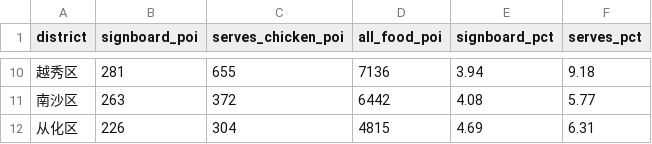
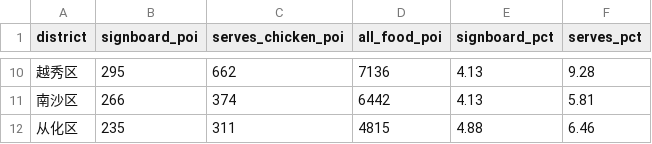
Before and after one commit to heyx10hg/mapCompetition, a CSV file: spike/out_delivery/penetration_by_district.csv, drawn as a sheet; only a part is shown, gaps mark what is left out; the diff covers the shown part only.

Commit message:
fix: refine chicken cuisine classification rules

```diff
--- a/spike/out_delivery/penetration_by_district.csv
+++ b/spike/out_delivery/penetration_by_district.csv
@@ -10,3 +10,3 @@
-越秀区,281,655,7136,3.94,9.18
-南沙区,263,372,6442,4.08,5.77
-从化区,226,304,4815,4.69,6.31
+越秀区,295,662,7136,4.13,9.28
+南沙区,266,374,6442,4.13,5.81
+从化区,235,311,4815,4.88,6.46
```
Also changed, not shown: 32 edited cells elsewhere in this file, 5 other files.
